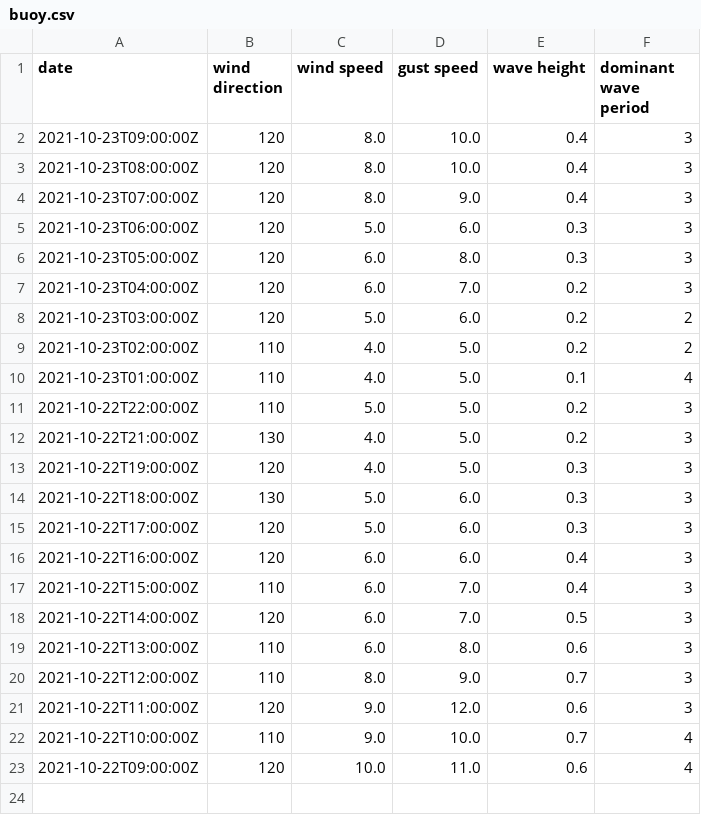
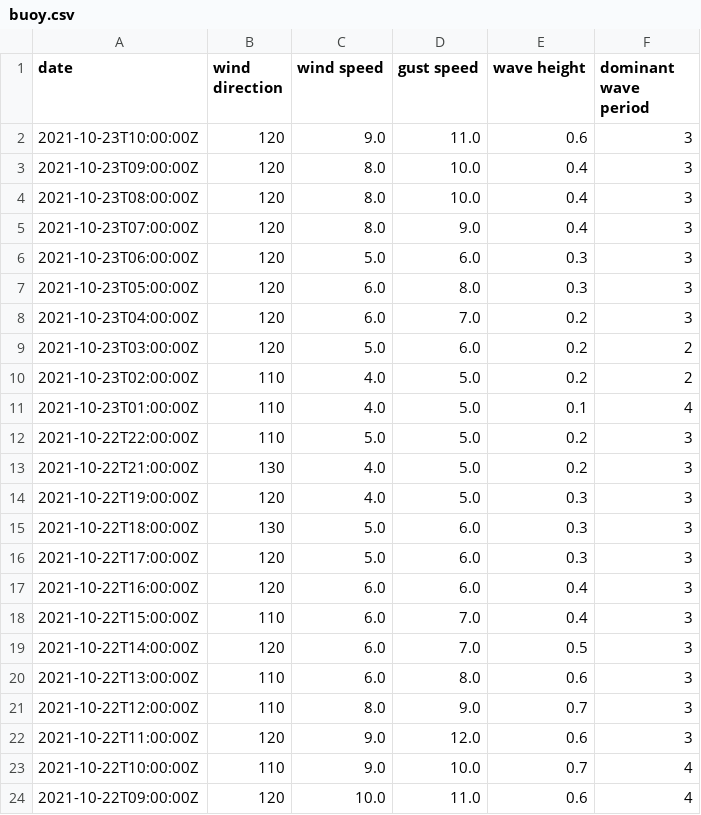
Before and after one commit to cyberdelia/halibut-bank, a CSV file: buoy.csv, drawn as a sheet; the diff names each change by its address in the sheet, - before the commit and + after, or states it on an @@ line.

Commit message:
Flat: latest data (2021-10-23T10:12:40.434Z) {   "date": "2021-10-23T10:12:40.434Z",   "files": [     {       "name": "buoy.csv",       "deltaBytes": 41,       "source": "https://www.ndbc.noaa.gov/data/realtime2/46146.txt"     },     {       "name": "buoy.tsv",       "deltaBytes": 0,       "source": "https://www.ndbc.noaa.gov/data/realtime2/46146.txt"     }   ] }

```diff
--- a/buoy.csv
+++ b/buoy.csv
+row 2: 2021-10-23T10:00:00Z | 120 | 9.0 | 11.0 | 0.6 | 3
```
Also changed, not shown: buoy.tsv.
